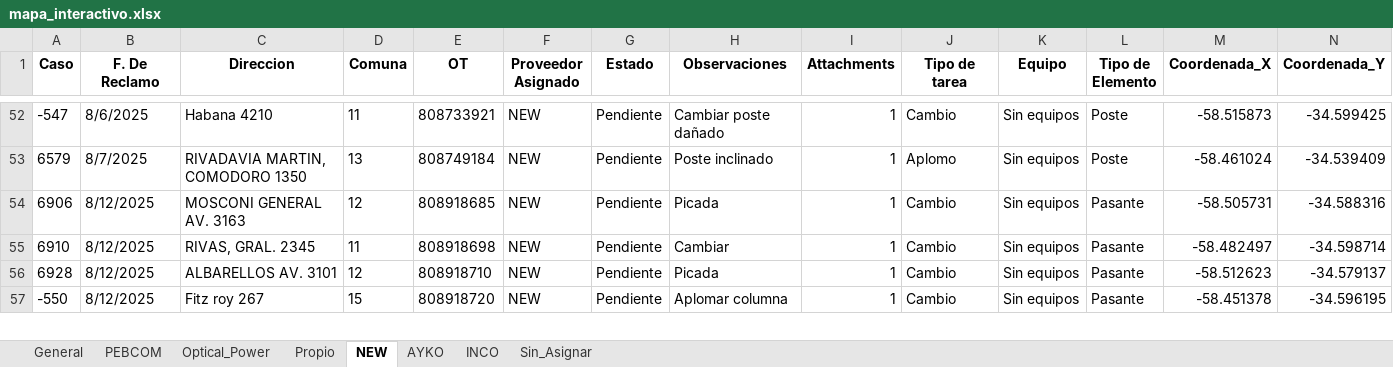
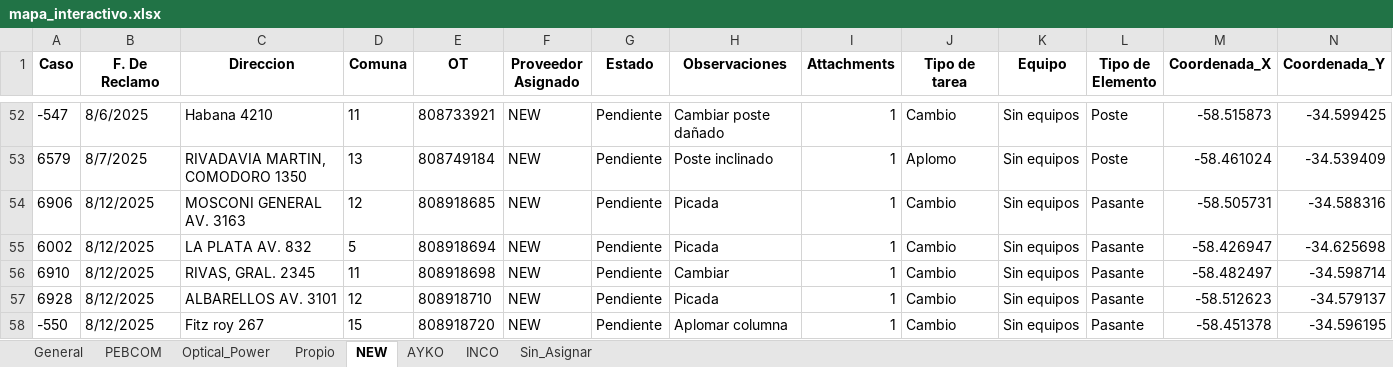
Before and after one commit to gestiondereclamosteco/pendientes_mantenimiento, an Excel workbook: mapa_interactivo.xlsx, sheet NEW, drawn as a sheet; only a part is shown, gaps mark what is left out; values as stored, in another font and other column widths than the file's, no borders; rows hold the shown columns only; the diff names each change by its address in the sheet, - before the commit and + after, or states it on an @@ line.

```diff
--- a/mapa_interactivo.xlsx (sheet NEW)
+++ b/mapa_interactivo.xlsx (sheet NEW)
+row 55: 6002 | 8/12/2025 | LA PLATA AV. 832 | 5 | 808918694 | NEW | Pendiente | Picada | 1 | Cambio | Sin equipos | Pasante | -58.426947 | -34.625698
```
Also changed, not shown: sheet PEBCOM, sheet General, 1 other file.
